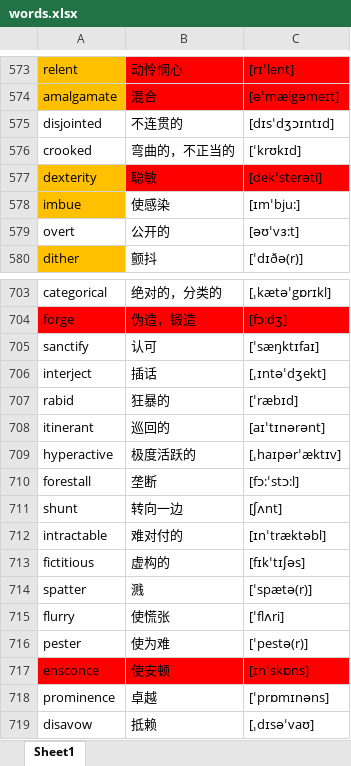
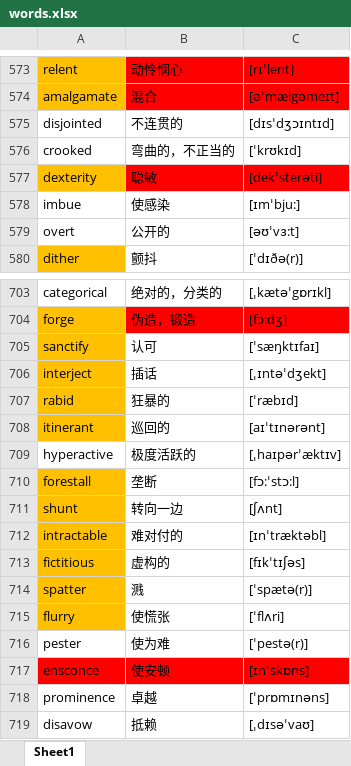
Before and after one commit to google88888888/learnEnglish, an Excel workbook: words.xlsx, sheet Sheet1, drawn as a sheet; only a part is shown, gaps mark what is left out; values as stored, in another font and other column widths than the file's, no borders; the diff covers the shown part only; the diff names each change by its address in the sheet, - before the commit and + after, or states it on an @@ line.

```diff
--- a/words.xlsx (sheet Sheet1)
+++ b/words.xlsx (sheet Sheet1)
-A578 fill: #FFC000
+A578 fill: none
-A704 fill: #FF0000
+A704 fill: #FFC000
-A705:A708 fill: none
+A705:A708 fill: #FFC000
-A710:A715 fill: none
+A710:A715 fill: #FFC000
```
Also changed, not shown: cell formats elsewhere in this sheet.
